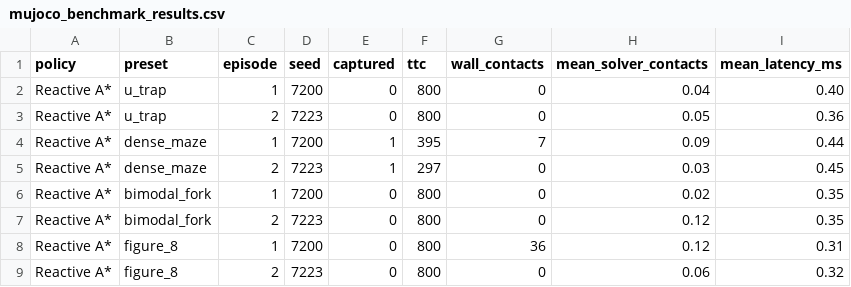
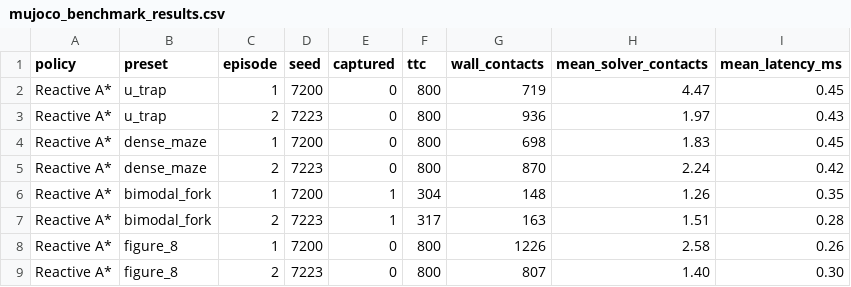
Before and after one commit to milan-v-raj/Multi-Agent-POMCP, a CSV file: project/mujoco_benchmark_results.csv, drawn as a sheet; only a part is shown; the diff covers the shown part only.

Commit message:
feat(mujoco): implement non-holonomic unicycle kinematics with zero-slip tire constraint
- 3-DOF planar slide-hinge (x, y, yaw) dynamics for hunters and evader
- Differential-drive visual geometry with drive wheels, caster, and directional front nose
- Closed-loop PD heading steering and alignment-gated forward throttle
- Non-holonomic zero-slip tire rolling constraint (audited lateral slip < 1.0 mm/s)
- Full Gymnasium API parity: audited smoke test and 3D perspective/overhead renders

```diff
--- a/project/mujoco_benchmark_results.csv
+++ b/project/mujoco_benchmark_results.csv
@@ -1,9 +1,9 @@
 policy,preset,episode,seed,captured,ttc,wall_contacts,mean_solver_contacts,mean_latency_ms
-Reactive A*,u_trap,1,7200,0,800,0,0.04,0.40
-Reactive A*,u_trap,2,7223,0,800,0,0.05,0.36
-Reactive A*,dense_maze,1,7200,1,395,7,0.09,0.44
-Reactive A*,dense_maze,2,7223,1,297,0,0.03,0.45
-Reactive A*,bimodal_fork,1,7200,0,800,0,0.02,0.35
-Reactive A*,bimodal_fork,2,7223,0,800,0,0.12,0.35
-Reactive A*,figure_8,1,7200,0,800,36,0.12,0.31
-Reactive A*,figure_8,2,7223,0,800,0,0.06,0.32
+Reactive A*,u_trap,1,7200,0,800,719,4.47,0.45
+Reactive A*,u_trap,2,7223,0,800,936,1.97,0.43
+Reactive A*,dense_maze,1,7200,0,800,698,1.83,0.45
+Reactive A*,dense_maze,2,7223,0,800,870,2.24,0.42
+Reactive A*,bimodal_fork,1,7200,1,304,148,1.26,0.35
+Reactive A*,bimodal_fork,2,7223,1,317,163,1.51,0.28
+Reactive A*,figure_8,1,7200,0,800,1226,2.58,0.26
+Reactive A*,figure_8,2,7223,0,800,807,1.40,0.30
```
Also changed, not shown: 96 edited cells elsewhere in this file, 16 other files.
